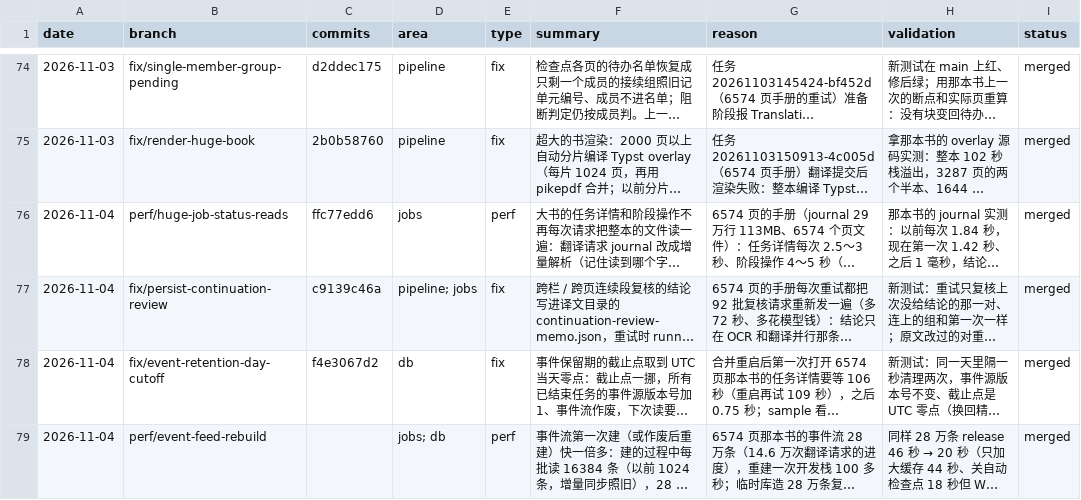
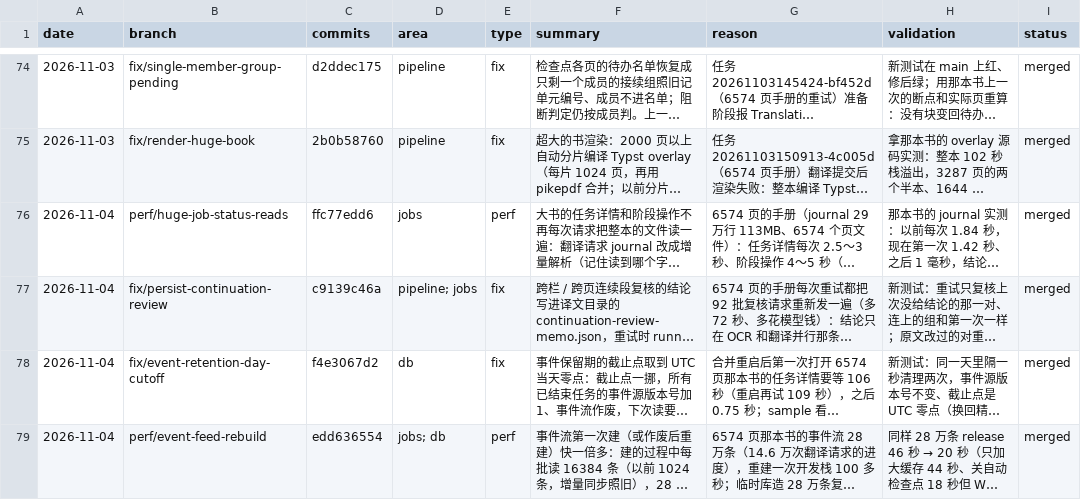
Before and after one commit to wxyhgk/retain-pdf, a CSV file: docs/ops/devlog/2026-11.csv, drawn as a sheet; only a part is shown, gaps mark what is left out; long unchanged cells end in …; the diff names each change by its address in the sheet, - before the commit and + after, or states it on an @@ line.

```diff
--- a/docs/ops/devlog/2026-11.csv
+++ b/docs/ops/devlog/2026-11.csv
-C79 (commits): (empty)
+C79 (commits): edd636554
```
